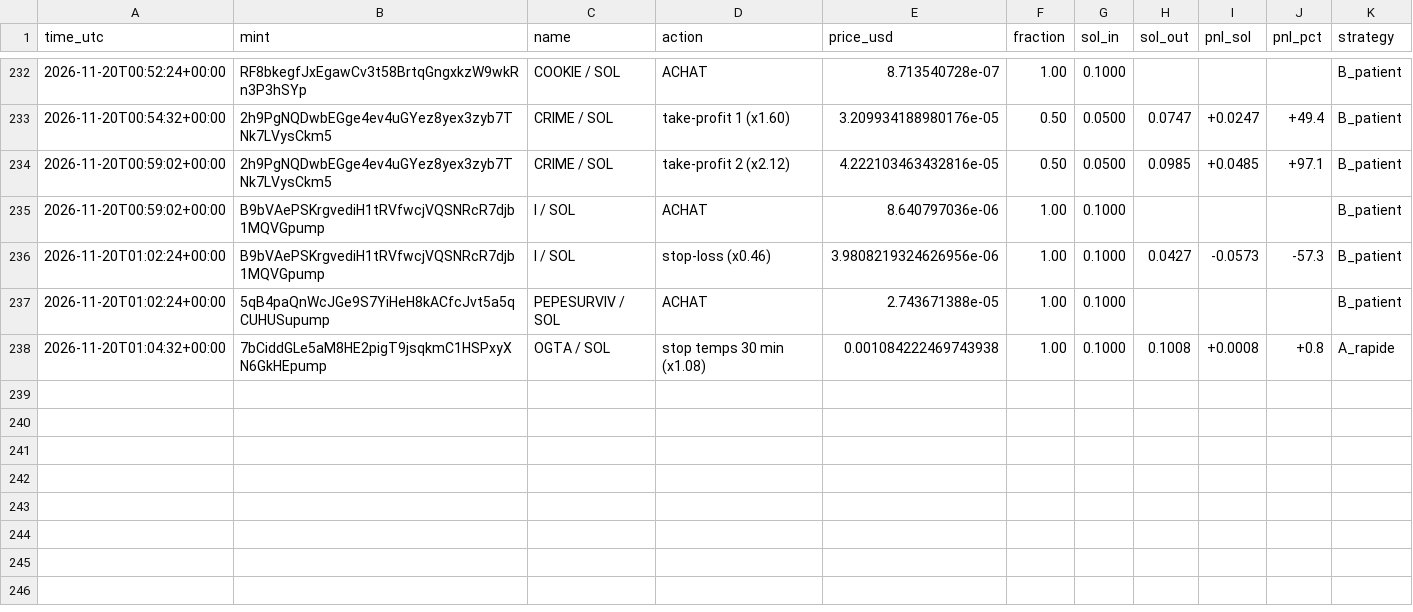
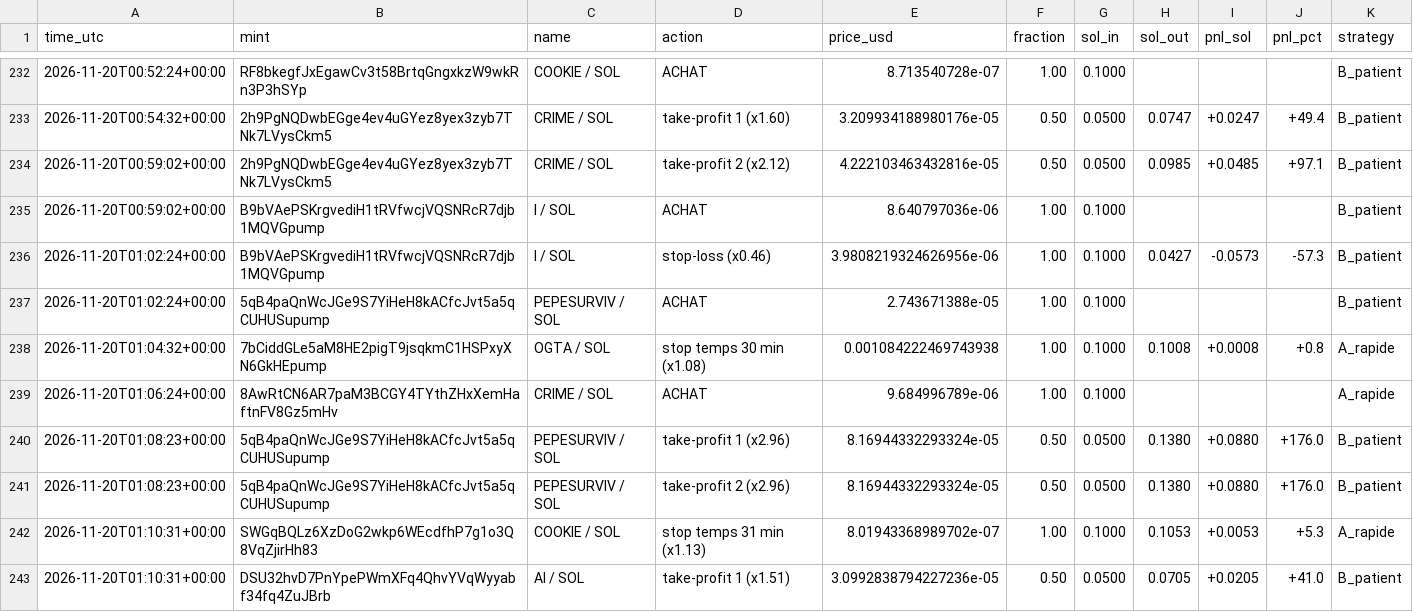
Before and after one commit to marion2702/coin-tracker, a CSV file: paper_trades.csv, drawn as a sheet; only a part is shown, gaps mark what is left out; the diff names each change by its address in the sheet, - before the commit and + after, or states it on an @@ line.

```diff
--- a/paper_trades.csv
+++ b/paper_trades.csv
+row 239: 2026-11-20T01:06:24+00:00 | 8AwRtCN6AR7paM3BCGY4TYthZHxXemHaftnFV8Gz5mHv | CRIME / SOL | ACHAT | 9.684996789e-06 | 1.00 | 0.1000 |  |  |  | A_rapide
+row 240: 2026-11-20T01:08:23+00:00 | 5qB4paQnWcJGe9S7YiHeH8kACfcJvt5a5qCUHUSupump | PEPESURVIV / SOL | take-profit 1 (x2.96) | 8.16944332293324e-05 | 0.50 | 0.0500 | 0.1380 | +0.0880 | +176.0 | B_patient
+row 241: 2026-11-20T01:08:23+00:00 | 5qB4paQnWcJGe9S7YiHeH8kACfcJvt5a5qCUHUSupump | PEPESURVIV / SOL | take-profit 2 (x2.96) | 8.16944332293324e-05 | 0.50 | 0.0500 | 0.1380 | +0.0880 | +176.0 | B_patient
+row 242: 2026-11-20T01:10:31+00:00 | SWGqBQLz6XzDoG2wkp6WEcdfhP7g1o3Q8VqZjirHh83 | COOKIE / SOL | stop temps 31 min (x1.13) | 8.01943368989702e-07 | 1.00 | 0.1000 | 0.1053 | +0.0053 | +5.3 | A_rapide
+row 243: 2026-11-20T01:10:31+00:00 | DSU32hvD7PnYpePWmXFq4QhvYVqWyyabf34fq4ZuJBrb | AI / SOL | take-profit 1 (x1.51) | 3.0992838794227236e-05 | 0.50 | 0.0500 | 0.0705 | +0.0205 | +41.0 | B_patient
```
Also changed, not shown: history.csv, scanner_alerts.csv, 2 other files.
